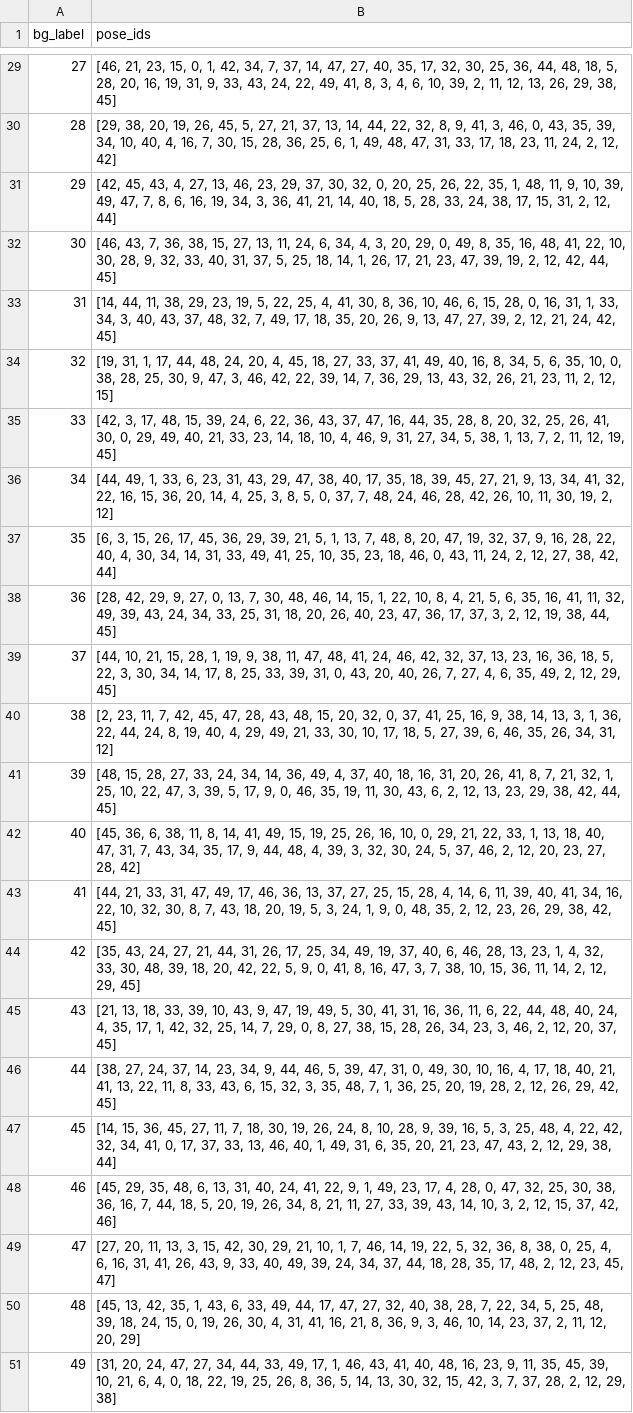
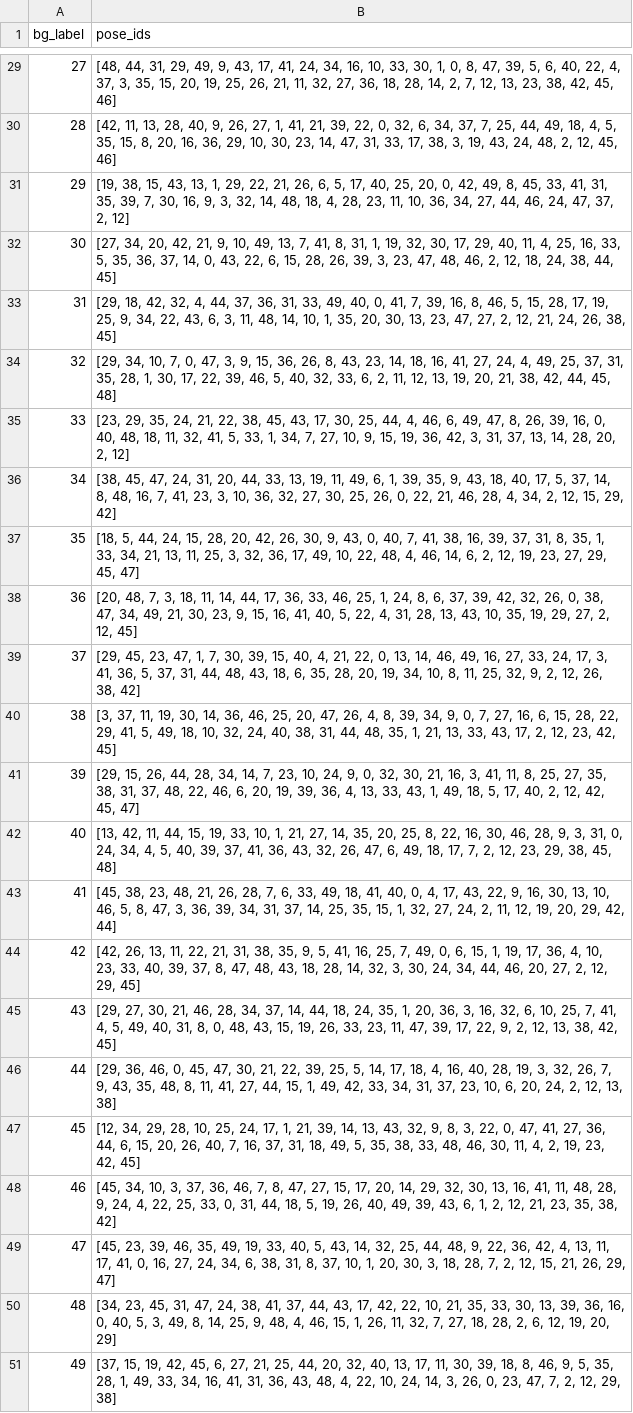
Before and after one commit to lmy6268/Propose_App_Maintain, a CSV file: utils/src/main/assets/pose_ranks.csv, drawn as a sheet; only a part is shown, gaps mark what is left out; the diff covers the shown part only; the diff names each change by its address in the sheet, - before the commit and + after, or states it on an @@ line.

```diff
--- a/utils/src/main/assets/pose_ranks.csv
+++ b/utils/src/main/assets/pose_ranks.csv
-B29 (pose_ids): [46, 21, 23, 15, 0, 1, 42, 34, 7, 37, 14, 47, 27, 40, 35, 17, 32, 30, 25, 36, 44, 48, 18, 5, 28, 20, 16, 19, 31, 9, 33, 43, 24, 22, 49, 41, 8, 3, 4, 6, 10, 39, 2, 11, 12, 13, 26, 29, 38, 45]
+B29 (pose_ids): [48, 44, 31, 29, 49, 9, 43, 17, 41, 24, 34, 16, 10, 33, 30, 1, 0, 8, 47, 39, 5, 6, 40, 22, 4, 37, 3, 35, 15, 20, 19, 25, 26, 21, 11, 32, 27, 36, 18, 28, 14, 2, 7, 12, 13, 23, 38, 42, 45, 46]
-B30 (pose_ids): [29, 38, 20, 19, 26, 45, 5, 27, 21, 37, 13, 14, 44, 22, 32, 8, 9, 41, 3, 46, 0, 43, 35, 39, 34, 10, 40, 4, 16, 7, 30, 15, 28, 36, 25, 6, 1, 49, 48, 47, 31, 33, 17, 18, 23, 11, 24, 2, 12, 42]
+B30 (pose_ids): [42, 11, 13, 28, 40, 9, 26, 27, 1, 41, 21, 39, 22, 0, 32, 6, 34, 37, 7, 25, 44, 49, 18, 4, 5, 35, 15, 8, 20, 16, 36, 29, 10, 30, 23, 14, 47, 31, 33, 17, 38, 3, 19, 43, 24, 48, 2, 12, 45, 46]
-B31 (pose_ids): [42, 45, 43, 4, 27, 13, 46, 23, 29, 37, 30, 32, 0, 20, 25, 26, 22, 35, 1, 48, 11, 9, 10, 39, 49, 47, 7, 8, 6, 16, 19, 34, 3, 36, 41, 21, 14, 40, 18, 5, 28, 33, 24, 38, 17, 15, 31, 2, 12, 44]
+B31 (pose_ids): [19, 38, 15, 43, 13, 1, 29, 22, 21, 26, 6, 5, 17, 40, 25, 20, 0, 42, 49, 8, 45, 33, 41, 31, 35, 39, 7, 30, 16, 9, 3, 32, 14, 48, 18, 4, 28, 23, 11, 10, 36, 34, 27, 44, 46, 24, 47, 37, 2, 12]
-B32 (pose_ids): [46, 43, 7, 36, 38, 15, 27, 13, 11, 24, 6, 34, 4, 3, 20, 29, 0, 49, 8, 35, 16, 48, 41, 22, 10, 30, 28, 9, 32, 33, 40, 31, 37, 5, 25, 18, 14, 1, 26, 17, 21, 23, 47, 39, 19, 2, 12, 42, 44, 45]
+B32 (pose_ids): [27, 34, 20, 42, 21, 9, 10, 49, 13, 7, 41, 8, 31, 1, 19, 32, 30, 17, 29, 40, 11, 4, 25, 16, 33, 5, 35, 36, 37, 14, 0, 43, 22, 6, 15, 28, 26, 39, 3, 23, 47, 48, 46, 2, 12, 18, 24, 38, 44, 45]
-B33 (pose_ids): [14, 44, 11, 38, 29, 23, 19, 5, 22, 25, 4, 41, 30, 8, 36, 10, 46, 6, 15, 28, 0, 16, 31, 1, 33, 34, 3, 40, 43, 37, 48, 32, 7, 49, 17, 18, 35, 20, 26, 9, 13, 47, 27, 39, 2, 12, 21, 24, 42, 45]
+B33 (pose_ids): [29, 18, 42, 32, 4, 44, 37, 36, 31, 33, 49, 40, 0, 41, 7, 39, 16, 8, 46, 5, 15, 28, 17, 19, 25, 9, 34, 22, 43, 6, 3, 11, 48, 14, 10, 1, 35, 20, 30, 13, 23, 47, 27, 2, 12, 21, 24, 26, 38, 45]
-B34 (pose_ids): [19, 31, 1, 17, 44, 48, 24, 20, 4, 45, 18, 27, 33, 37, 41, 49, 40, 16, 8, 34, 5, 6, 35, 10, 0, 38, 28, 25, 30, 9, 47, 3, 46, 42, 22, 39, 14, 7, 36, 29, 13, 43, 32, 26, 21, 23, 11, 2, 12, 15]
+B34 (pose_ids): [29, 34, 10, 7, 0, 47, 3, 9, 15, 36, 26, 8, 43, 23, 14, 18, 16, 41, 27, 24, 4, 49, 25, 37, 31, 35, 28, 1, 30, 17, 22, 39, 46, 5, 40, 32, 33, 6, 2, 11, 12, 13, 19, 20, 21, 38, 42, 44, 45, 48]
-B35 (pose_ids): [42, 3, 17, 48, 15, 39, 24, 6, 22, 36, 43, 37, 47, 16, 44, 35, 28, 8, 20, 32, 25, 26, 41, 30, 0, 29, 49, 40, 21, 33, 23, 14, 18, 10, 4, 46, 9, 31, 27, 34, 5, 38, 1, 13, 7, 2, 11, 12, 19, 45]
+B35 (pose_ids): [23, 29, 35, 24, 21, 22, 38, 45, 43, 17, 30, 25, 44, 4, 46, 6, 49, 47, 8, 26, 39, 16, 0, 40, 48, 18, 11, 32, 41, 5, 33, 1, 34, 7, 27, 10, 9, 15, 19, 36, 42, 3, 31, 37, 13, 14, 28, 20, 2, 12]
-B36 (pose_ids): [44, 49, 1, 33, 6, 23, 31, 43, 29, 47, 38, 40, 17, 35, 18, 39, 45, 27, 21, 9, 13, 34, 41, 32, 22, 16, 15, 36, 20, 14, 4, 25, 3, 8, 5, 0, 37, 7, 48, 24, 46, 28, 42, 26, 10, 11, 30, 19, 2, 12]
+B36 (pose_ids): [38, 45, 47, 24, 31, 20, 44, 33, 13, 19, 11, 49, 6, 1, 39, 35, 9, 43, 18, 40, 17, 5, 37, 14, 8, 48, 16, 7, 41, 23, 3, 10, 36, 32, 27, 30, 25, 26, 0, 22, 21, 46, 28, 4, 34, 2, 12, 15, 29, 42]
-B37 (pose_ids): [6, 3, 15, 26, 17, 45, 36, 29, 39, 21, 5, 1, 13, 7, 48, 8, 20, 47, 19, 32, 37, 9, 16, 28, 22, 40, 4, 30, 34, 14, 31, 33, 49, 41, 25, 10, 35, 23, 18, 46, 0, 43, 11, 24, 2, 12, 27, 38, 42, 44]
+B37 (pose_ids): [18, 5, 44, 24, 15, 28, 20, 42, 26, 30, 9, 43, 0, 40, 7, 41, 38, 16, 39, 37, 31, 8, 35, 1, 33, 34, 21, 13, 11, 25, 3, 32, 36, 17, 49, 10, 22, 48, 4, 46, 14, 6, 2, 12, 19, 23, 27, 29, 45, 47]
-B38 (pose_ids): [28, 42, 29, 9, 27, 0, 13, 7, 30, 48, 46, 14, 15, 1, 22, 10, 8, 4, 21, 5, 6, 35, 16, 41, 11, 32, 49, 39, 43, 24, 34, 33, 25, 31, 18, 20, 26, 40, 23, 47, 36, 17, 37, 3, 2, 12, 19, 38, 44, 45]
+B38 (pose_ids): [20, 48, 7, 3, 18, 11, 14, 44, 17, 36, 33, 46, 25, 1, 24, 8, 6, 37, 39, 42, 32, 26, 0, 38, 47, 34, 49, 21, 30, 23, 9, 15, 16, 41, 40, 5, 22, 4, 31, 28, 13, 43, 10, 35, 19, 29, 27, 2, 12, 45]
-B39 (pose_ids): [44, 10, 21, 15, 28, 1, 19, 9, 38, 11, 47, 48, 41, 24, 46, 42, 32, 37, 13, 23, 16, 36, 18, 5, 22, 3, 30, 34, 14, 17, 8, 25, 33, 39, 31, 0, 43, 20, 40, 26, 7, 27, 4, 6, 35, 49, 2, 12, 29, 45]
+B39 (pose_ids): [29, 45, 23, 47, 1, 7, 30, 39, 15, 40, 4, 21, 22, 0, 13, 14, 46, 49, 16, 27, 33, 24, 17, 3, 41, 36, 5, 37, 31, 44, 48, 43, 18, 6, 35, 28, 20, 19, 34, 10, 8, 11, 25, 32, 9, 2, 12, 26, 38, 42]
-B40 (pose_ids): [2, 23, 11, 7, 42, 45, 47, 28, 43, 48, 15, 20, 32, 0, 37, 41, 25, 16, 9, 38, 14, 13, 3, 1, 36, 22, 44, 24, 8, 19, 40, 4, 29, 49, 21, 33, 30, 10, 17, 18, 5, 27, 39, 6, 46, 35, 26, 34, 31, 12]
+B40 (pose_ids): [3, 37, 11, 19, 30, 14, 36, 46, 25, 20, 47, 26, 4, 8, 39, 34, 9, 0, 7, 27, 16, 6, 15, 28, 22, 29, 41, 5, 49, 18, 10, 32, 24, 40, 38, 31, 44, 48, 35, 1, 21, 13, 33, 43, 17, 2, 12, 23, 42, 45]
-B41 (pose_ids): [48, 15, 28, 27, 33, 24, 34, 14, 36, 49, 4, 37, 40, 18, 16, 31, 20, 26, 41, 8, 7, 21, 32, 1, 25, 10, 22, 47, 3, 39, 5, 17, 9, 0, 46, 35, 19, 11, 30, 43, 6, 2, 12, 13, 23, 29, 38, 42, 44, 45]
+B41 (pose_ids): [29, 15, 26, 44, 28, 34, 14, 7, 23, 10, 24, 9, 0, 32, 30, 21, 16, 3, 41, 11, 8, 25, 27, 35, 38, 31, 37, 48, 22, 46, 6, 20, 19, 39, 36, 4, 13, 33, 43, 1, 49, 18, 5, 17, 40, 2, 12, 42, 45, 47]
-B42 (pose_ids): [45, 36, 6, 38, 11, 8, 14, 41, 49, 15, 19, 25, 26, 16, 10, 0, 29, 21, 22, 33, 1, 13, 18, 40, 47, 31, 7, 43, 34, 35, 17, 9, 44, 48, 4, 39, 3, 32, 30, 24, 5, 37, 46, 2, 12, 20, 23, 27, 28, 42]
+B42 (pose_ids): [13, 42, 11, 44, 15, 19, 33, 10, 1, 21, 27, 14, 35, 20, 25, 8, 22, 16, 30, 46, 28, 9, 3, 31, 0, 24, 34, 4, 5, 40, 39, 37, 41, 36, 43, 32, 26, 47, 6, 49, 18, 17, 7, 2, 12, 23, 29, 38, 45, 48]
-B43 (pose_ids): [44, 21, 33, 31, 47, 49, 17, 46, 36, 13, 37, 27, 25, 15, 28, 4, 14, 6, 11, 39, 40, 41, 34, 16, 22, 10, 32, 30, 8, 7, 43, 18, 20, 19, 5, 3, 24, 1, 9, 0, 48, 35, 2, 12, 23, 26, 29, 38, 42, 45]
+B43 (pose_ids): [45, 38, 23, 48, 21, 26, 28, 7, 6, 33, 49, 18, 41, 40, 0, 4, 17, 43, 22, 9, 16, 30, 13, 10, 46, 5, 8, 47, 3, 36, 39, 34, 31, 37, 14, 25, 35, 15, 1, 32, 27, 24, 2, 11, 12, 19, 20, 29, 42, 44]
-B44 (pose_ids): [35, 43, 24, 27, 21, 44, 31, 26, 17, 25, 34, 49, 19, 37, 40, 6, 46, 28, 13, 23, 1, 4, 32, 33, 30, 48, 39, 18, 20, 42, 22, 5, 9, 0, 41, 8, 16, 47, 3, 7, 38, 10, 15, 36, 11, 14, 2, 12,…
+B44 (pose_ids): [42, 26, 13, 11, 22, 21, 31, 38, 35, 9, 5, 41, 16, 25, 7, 49, 0, 6, 15, 1, 19, 17, 36, 4, 10, 23, 33, 40, 39, 37, 8, 47, 48, 43, 18, 28, 14, 32, 3, 30, 24, 34, 44, 46, 20, 27, 2, 12,…
-B45 (pose_ids): [21, 13, 18, 33, 39, 10, 43, 9, 47, 19, 49, 5, 30, 41, 31, 16, 36, 11, 6, 22, 44, 48, 40, 24, 4, 35, 17, 1, 42, 32, 25, 14, 7, 29, 0, 8, 27, 38, 15, 28, 26, 34, 23, 3, 46, 2, 12, 20, 37, 45]
+B45 (pose_ids): [29, 27, 30, 21, 46, 28, 34, 37, 14, 44, 18, 24, 35, 1, 20, 36, 3, 16, 32, 6, 10, 25, 7, 41, 4, 5, 49, 40, 31, 8, 0, 48, 43, 15, 19, 26, 33, 23, 11, 47, 39, 17, 22, 9, 2, 12, 13, 38, 42, 45]
-B46 (pose_ids): [38, 27, 24, 37, 14, 23, 34, 9, 44, 46, 5, 39, 47, 31, 0, 49, 30, 10, 16, 4, 17, 18, 40, 21, 41, 13, 22, 11, 8, 33, 43, 6, 15, 32, 3, 35, 48, 7, 1, 36, 25, 20, 19, 28, 2, 12, 26, 29, 42, 45]
+B46 (pose_ids): [29, 36, 46, 0, 45, 47, 30, 21, 22, 39, 25, 5, 14, 17, 18, 4, 16, 40, 28, 19, 3, 32, 26, 7, 9, 43, 35, 48, 8, 11, 41, 27, 44, 15, 1, 49, 42, 33, 34, 31, 37, 23, 10, 6, 20, 24, 2, 12, 13, 38]
-B47 (pose_ids): [14, 15, 36, 45, 27, 11, 7, 18, 30, 19, 26, 24, 8, 10, 28, 9, 39, 16, 5, 3, 25, 48, 4, 22, 42, 32, 34, 41, 0, 17, 37, 33, 13, 46, 40, 1, 49, 31, 6, 35, 20, 21, 23, 47, 43, 2, 12, 29, 38, 44]
+B47 (pose_ids): [12, 34, 29, 28, 10, 25, 24, 17, 1, 21, 39, 14, 13, 43, 32, 9, 8, 3, 22, 0, 47, 41, 27, 36, 44, 6, 15, 20, 26, 40, 7, 16, 37, 31, 18, 49, 5, 35, 38, 33, 48, 46, 30, 11, 4, 2, 19, 23, 42, 45]
-B48 (pose_ids): [45, 29, 35, 48, 6, 13, 31, 40, 24, 41, 22, 9, 1, 49, 23, 17, 4, 28, 0, 47, 32, 25, 30, 38, 36, 16, 7, 44, 18, 5, 20, 19, 26, 34, 8, 21, 11, 27, 33, 39, 43, 14, 10, 3, 2, 12, 15, 37, 42, 46]
+B48 (pose_ids): [45, 34, 10, 3, 37, 36, 46, 7, 8, 47, 27, 15, 17, 20, 14, 29, 32, 30, 13, 16, 41, 11, 48, 28, 9, 24, 4, 22, 25, 33, 0, 31, 44, 18, 5, 19, 26, 40, 49, 39, 43, 6, 1, 2, 12, 21, 23, 35, 38, 42]
-B49 (pose_ids): [27, 20, 11, 13, 3, 15, 42, 30, 29, 21, 10, 1, 7, 46, 14, 19, 22, 5, 32, 36, 8, 38, 0, 25, 4, 6, 16, 31, 41, 26, 43, 9, 33, 40, 49, 39, 24, 34, 37, 44, 18, 28, 35, 17, 48, 2, 12, 23, 45, 47]
+B49 (pose_ids): [45, 23, 39, 46, 35, 49, 19, 33, 40, 5, 43, 14, 32, 25, 44, 48, 9, 22, 36, 42, 4, 13, 11, 17, 41, 0, 16, 27, 24, 34, 6, 38, 31, 8, 37, 10, 1, 20, 30, 3, 18, 28, 7, 2, 12, 15, 21, 26, 29, 47]
-B50 (pose_ids): [45, 13, 42, 35, 1, 43, 6, 33, 49, 44, 17, 47, 27, 32, 40, 38, 28, 7, 22, 34, 5, 25, 48, 39, 18, 24, 15, 0, 19, 26, 30, 4, 31, 41, 16, 21, 8, 36, 9, 3, 46, 10, 14, 23, 37, 2, 11, 12, 20, 29]
+B50 (pose_ids): [34, 23, 45, 31, 47, 24, 38, 41, 37, 44, 43, 17, 42, 22, 10, 21, 35, 33, 30, 13, 39, 36, 16, 0, 40, 5, 3, 49, 8, 14, 25, 9, 48, 4, 46, 15, 1, 26, 11, 32, 7, 27, 18, 28, 2, 6, 12, 19, 20, 29]
-B51 (pose_ids): [31, 20, 24, 47, 27, 34, 44, 33, 49, 17, 1, 46, 43, 41, 40, 48, 16, 23, 9, 11, 35, 45, 39, 10, 21, 6, 4, 0, 18, 22, 19, 25, 26, 8, 36, 5, 14, 13, 30, 32, 15, 42, 3, 7, 37, 28, 2, 12,…
+B51 (pose_ids): [37, 15, 19, 42, 45, 6, 27, 21, 25, 44, 20, 32, 40, 13, 17, 11, 30, 39, 18, 8, 46, 9, 5, 35, 28, 1, 49, 33, 34, 16, 41, 31, 36, 43, 48, 4, 22, 10, 24, 14, 3, 26, 0, 23, 47, 7, 2, 12,…
```
Also changed, not shown: 27 edited cells elsewhere in this file, utils/src/main/assets/centroids.csv, 27 other files.
